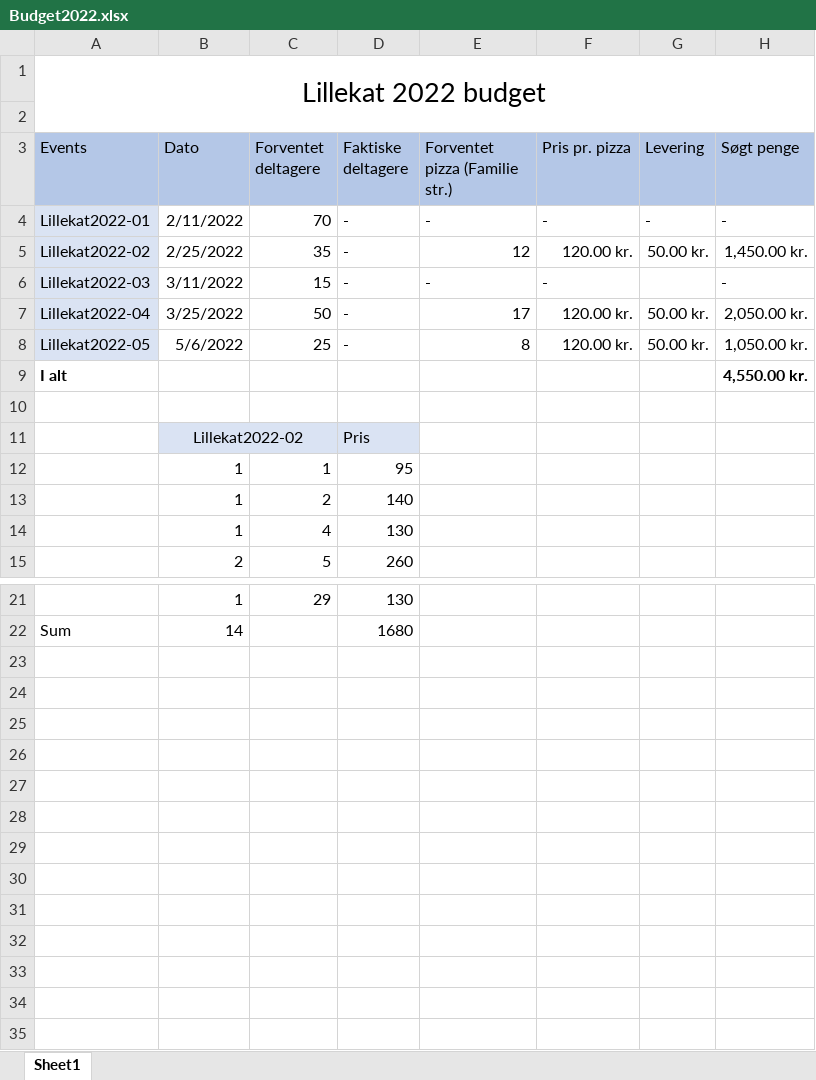
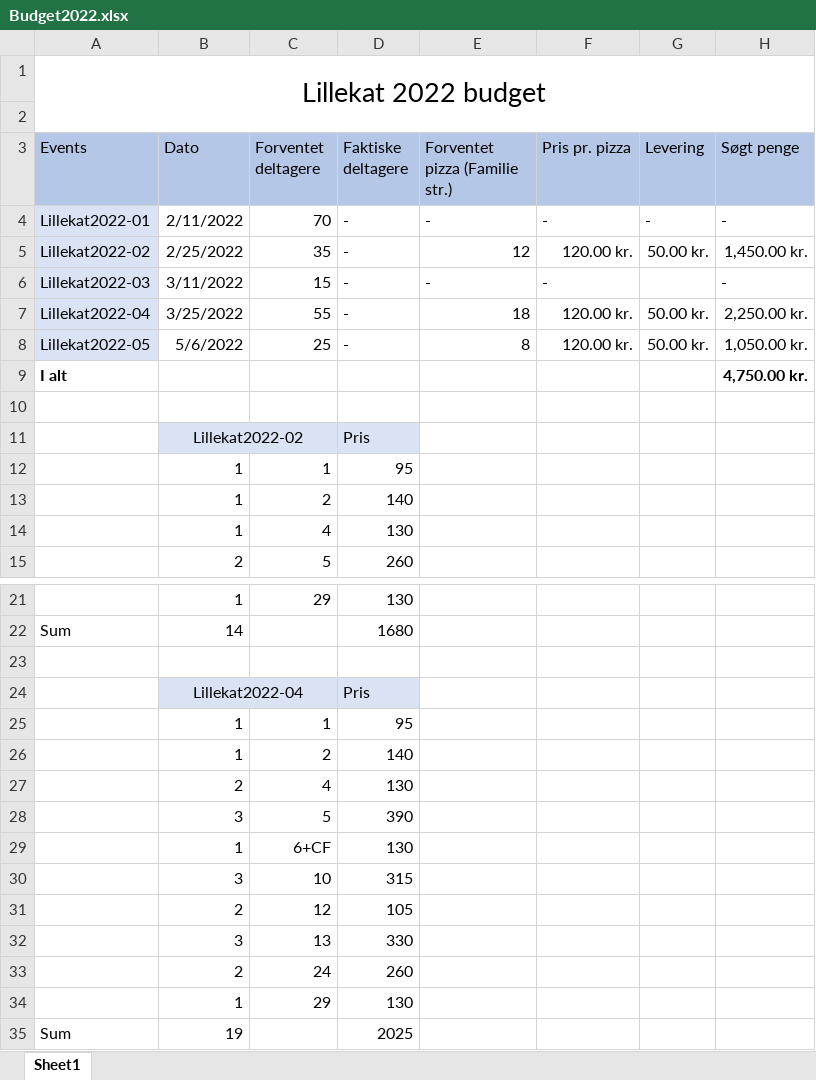
Before and after one commit to lillekat/lillekat.github.io, an Excel workbook: Budget2022.xlsx, sheet Sheet1, drawn as a sheet; only a part is shown, gaps mark what is left out; values as stored, in another font and other column widths than the file's, no borders; the diff names each change by its address in the sheet, - before the commit and + after, or states it on an @@ line.

```diff
--- a/Budget2022.xlsx (sheet Sheet1)
+++ b/Budget2022.xlsx (sheet Sheet1)
-C7 (Forventet deltagere): 50
+C7 (Forventet deltagere): 55
-E7 (Forventet pizza (Familie str.)): 17
+E7 (Forventet pizza (Familie str.)): 18
-H7 (Søgt penge): 2,050.00 kr.
+H7 (Søgt penge): 2,250.00 kr.
-H9 (Søgt penge): 4,550.00 kr.
+H9 (Søgt penge): 4,750.00 kr.
+row 23: (empty)
+row 24:  | Lillekat2022-04 |  | Pris
+row 25:  | 1 | 1 | 95
+row 26:  | 1 | 2 | 140
+row 27:  | 2 | 4 | 130
+row 28:  | 3 | 5 | 390
+row 29:  | 1 | 6+CF | 130
+row 30:  | 3 | 10 | 315
+row 31:  | 2 | 12 | 105
+row 32:  | 3 | 13 | 330
+row 33:  | 2 | 24 | 260
+row 34:  | 1 | 29 | 130
+row 35: Sum | 19 |  | 2025
```
Also changed, not shown: 2 other files.
